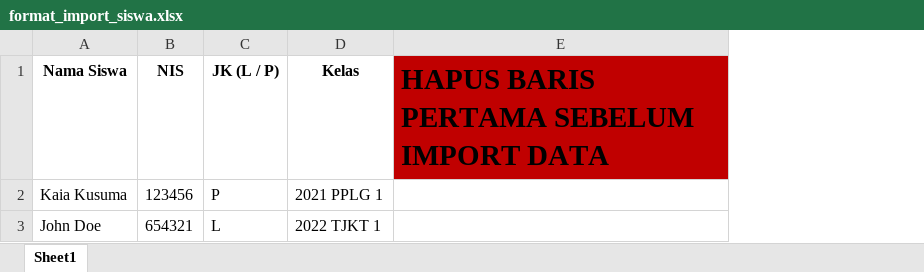
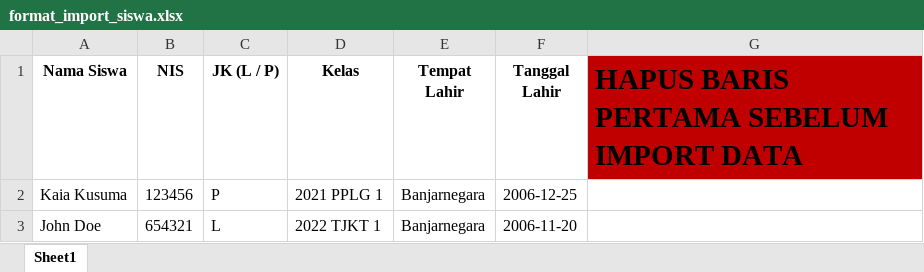
Before and after one commit to indraksma/jurnalpklsrv, an Excel workbook: public/format_import_siswa.xlsx, sheet Sheet1, drawn as a sheet; values as stored, in another font and other column widths than the file's, no borders; the diff names each change by its address in the sheet, - before the commit and + after, or states it on an @@ line.

Commit message:
Riwayat Siswa

```diff
--- a/public/format_import_siswa.xlsx (sheet Sheet1)
+++ b/public/format_import_siswa.xlsx (sheet Sheet1)
+column E (Tempat Lahir), rows 2-3: Banjarnegara | Banjarnegara
+column F (Tanggal Lahir), rows 2-3: 2006-12-25 | 2006-11-20
```
Also changed, not shown: 10 other files.
